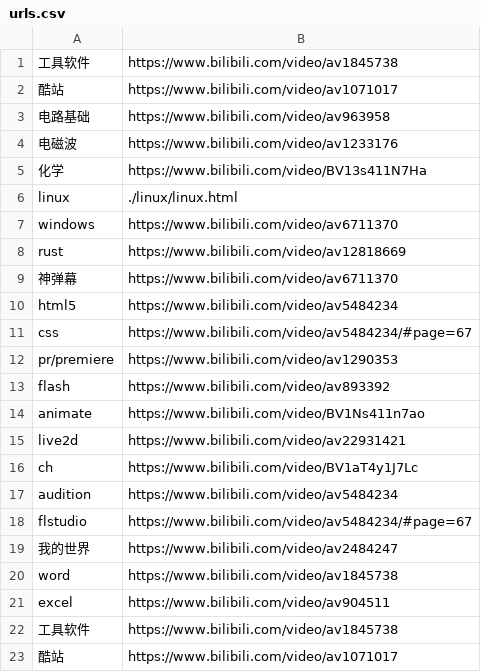
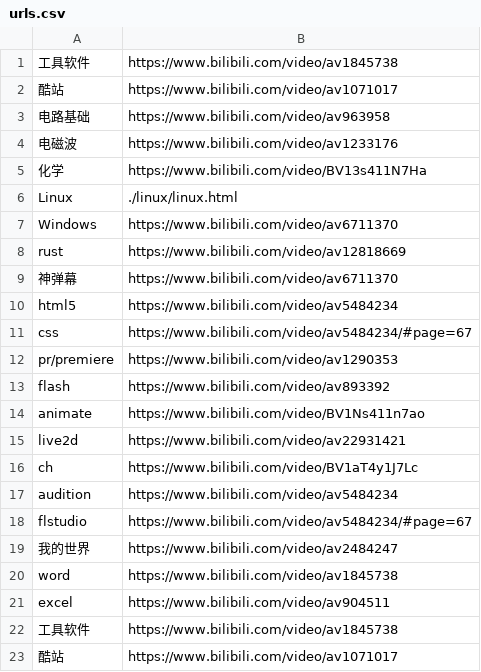
Before and after one commit to overmind1980/oeasyorg, a CSV file: urls.csv, drawn as a sheet.

Commit message:
yes

```diff
--- a/urls.csv
+++ b/urls.csv
@@ -5,4 +5,4 @@
 化学,https://www.bilibili.com/video/BV13s411N7Ha
-linux,./linux/linux.html
-windows,https://www.bilibili.com/video/av6711370
+Linux,./linux/linux.html
+Windows,https://www.bilibili.com/video/av6711370
 rust,https://www.bilibili.com/video/av12818669
```
